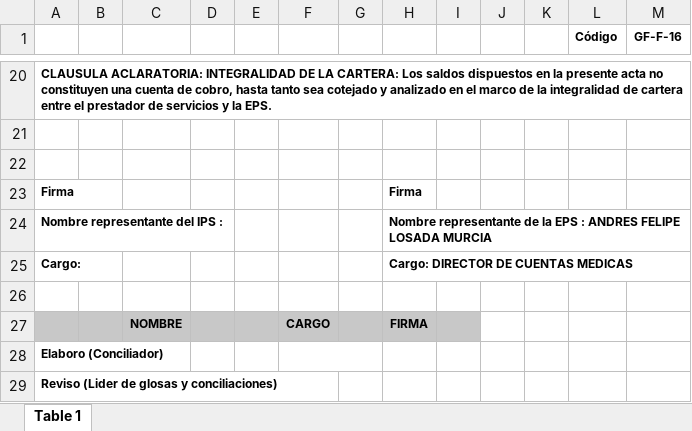
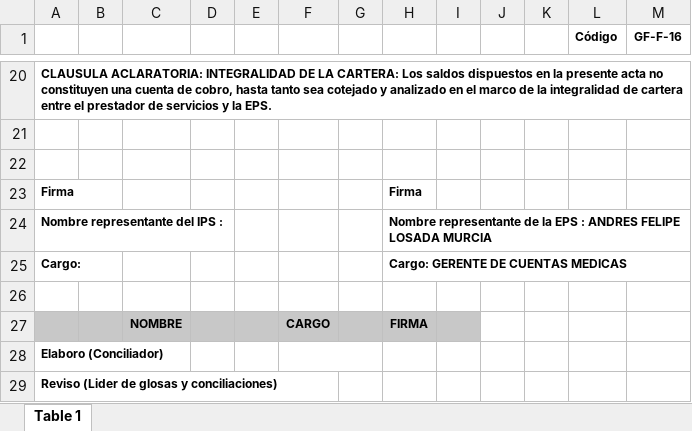
Before and after one commit to desarrollo-designingsolutions/conciliacion-coosalud, an Excel workbook: XXXXXXX_GUIA.xlsx, sheet Table 1, drawn as a sheet; only a part is shown, gaps mark what is left out; values as stored, in another font and other column widths than the file's, no borders; charts and pictures not drawn; the diff names each change by its address in the sheet, - before the commit and + after, or states it on an @@ line.

```diff
--- a/XXXXXXX_GUIA.xlsx (sheet Table 1)
+++ b/XXXXXXX_GUIA.xlsx (sheet Table 1)
-H25: Cargo: DIRECTOR DE CUENTAS MEDICAS
+H25: Cargo: GERENTE DE CUENTAS MEDICAS
```
